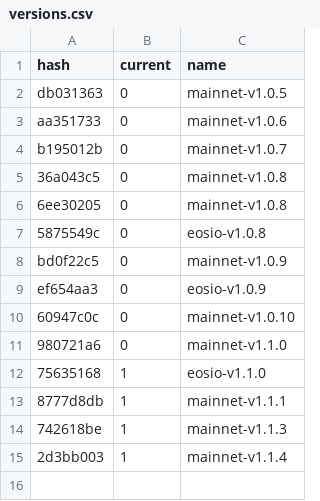
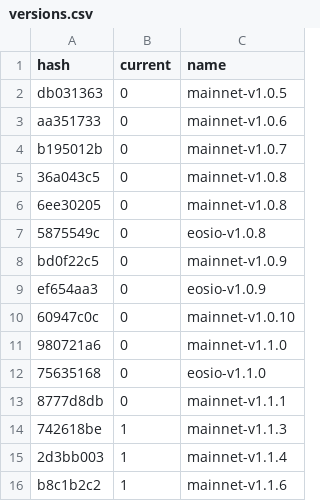
Before and after one commit to EOS-Nation/bpvalidate, a CSV file: config/versions.csv, drawn as a sheet.

Commit message:
mainnet 1.1.6

```diff
--- a/config/versions.csv
+++ b/config/versions.csv
@@ -11,5 +11,6 @@ ef654aa3,0,eosio-v1.0.9
 980721a6,0,mainnet-v1.1.0
-75635168,1,eosio-v1.1.0
-8777d8db,1,mainnet-v1.1.1
+75635168,0,eosio-v1.1.0
+8777d8db,0,mainnet-v1.1.1
 742618be,1,mainnet-v1.1.3
 2d3bb003,1,mainnet-v1.1.4
+b8c1b2c2,1,mainnet-v1.1.6
```
